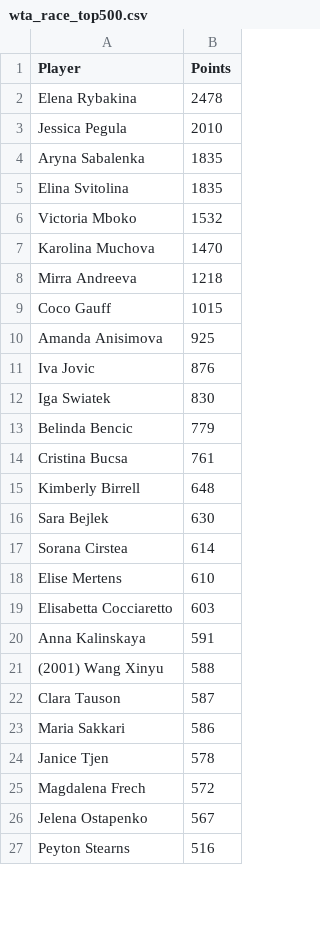
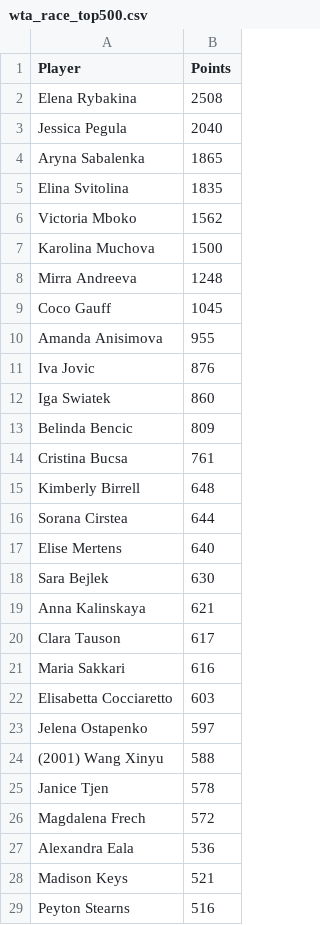
Before and after one commit to peterblum20/ATP-Race-Data, a CSV file: wta_race_top500.csv, drawn as a sheet; only a part is shown; the diff covers the shown part only.

```diff
--- a/wta_race_top500.csv
+++ b/wta_race_top500.csv
@@ -1,27 +1,29 @@
 Player,Points
-Elena Rybakina,2478
-Jessica Pegula,2010
-Aryna Sabalenka,1835
+Elena Rybakina,2508
+Jessica Pegula,2040
+Aryna Sabalenka,1865
 Elina Svitolina,1835
-Victoria Mboko,1532
-Karolina Muchova,1470
-Mirra Andreeva,1218
-Coco Gauff,1015
-Amanda Anisimova,925
+Victoria Mboko,1562
+Karolina Muchova,1500
+Mirra Andreeva,1248
+Coco Gauff,1045
+Amanda Anisimova,955
 Iva Jovic,876
-Iga Swiatek,830
-Belinda Bencic,779
+Iga Swiatek,860
+Belinda Bencic,809
 Cristina Bucsa,761
 Kimberly Birrell,648
+Sorana Cirstea,644
+Elise Mertens,640
 Sara Bejlek,630
-Sorana Cirstea,614
-Elise Mertens,610
+Anna Kalinskaya,621
+Clara Tauson,617
+Maria Sakkari,616
 Elisabetta Cocciaretto,603
-Anna Kalinskaya,591
+Jelena Ostapenko,597
 (2001) Wang Xinyu,588
-Clara Tauson,587
-Maria Sakkari,586
 Janice Tjen,578
 Magdalena Frech,572
-Jelena Ostapenko,567
+Alexandra Eala,536
+Madison Keys,521
 Peyton Stearns,516
```
Also changed, not shown: 29 added rows, 31 removed rows and 4 edited cells elsewhere in this file, atp_race_top500.csv.
